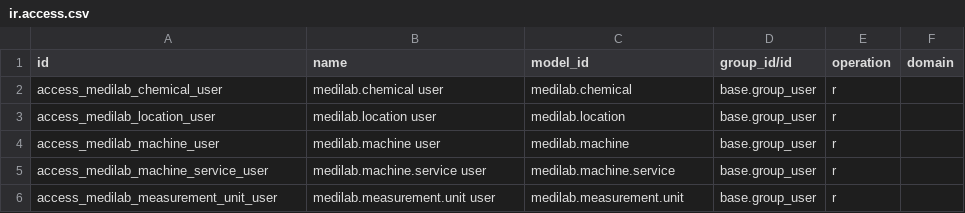
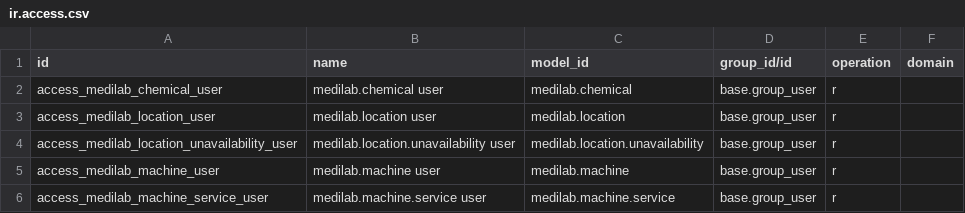
Before and after one commit to SoltuneMontepre/medilab, a CSV file: src/core/modules/sol_laboratory/security/ir.access.csv, drawn as a sheet; only a part is shown; the shorter side is filled out with more unchanged rows.

```diff
--- a/src/core/modules/sol_laboratory/security/ir.access.csv
+++ b/src/core/modules/sol_laboratory/security/ir.access.csv
@@ -3,2 +3,3 @@ access_medilab_chemical_user,medilab.chemical user,medilab.chemical,base.group_u
 access_medilab_location_user,medilab.location user,medilab.location,base.group_user,r,
+access_medilab_location_unavailability_user,medilab.location.unavailability user,medilab.location.unavailability,base.group_user,r,
 access_medilab_machine_user,medilab.machine user,medilab.machine,base.group_user,r,
```
Also changed, not shown: 35 other files.
